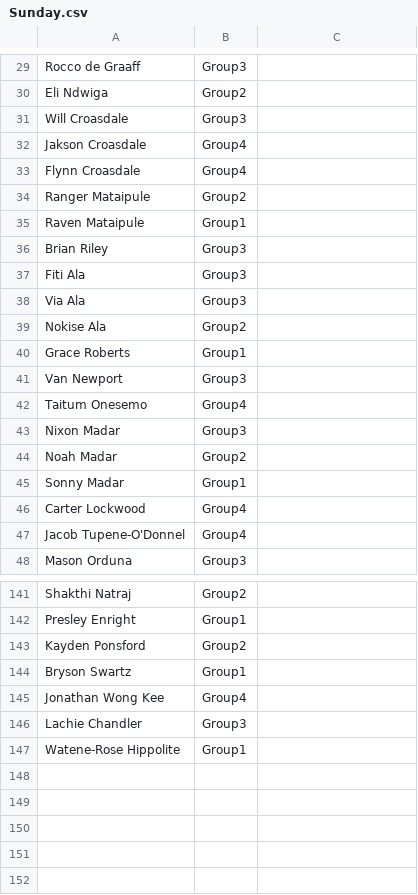
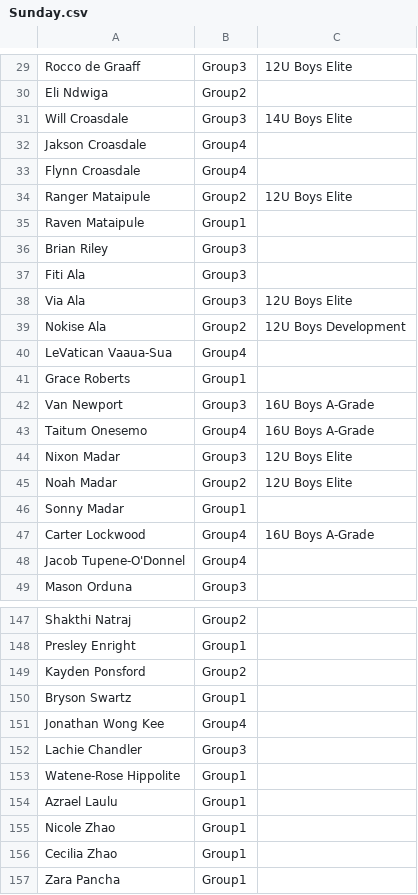
Before and after one commit to limonza/te-tai-hou-teams-2025, a CSV file: Sunday.csv, drawn as a sheet; only a part is shown, gaps mark what is left out; addresses are those after the commit; the diff covers the shown part only; the diff names each change by its address in the sheet, - before the commit and + after, or states it on an @@ line.

```diff
--- a/Sunday.csv
+++ b/Sunday.csv
-C29: (empty)
+C29: 12U Boys Elite
-C31: (empty)
+C31: 14U Boys Elite
-C34: (empty)
+C34: 12U Boys Elite
-C38: (empty)
+C38: 12U Boys Elite
-C39: (empty)
+C39: 12U Boys Development
+row 40: LeVatican Vaaua-Sua | Group4
-C42:C43: (empty)
+C42:C43: 16U Boys A-Grade
-C44:C45: (empty)
+C44:C45: 12U Boys Elite
-C47: (empty)
+C47: 16U Boys A-Grade
+row 154: Azrael Laulu | Group1
+row 155: Nicole Zhao | Group1
+row 156: Cecilia Zhao | Group1
+row 157: Zara Pancha | Group1
```
Also changed, not shown: 5 added rows and 24 edited cells elsewhere in this file.
